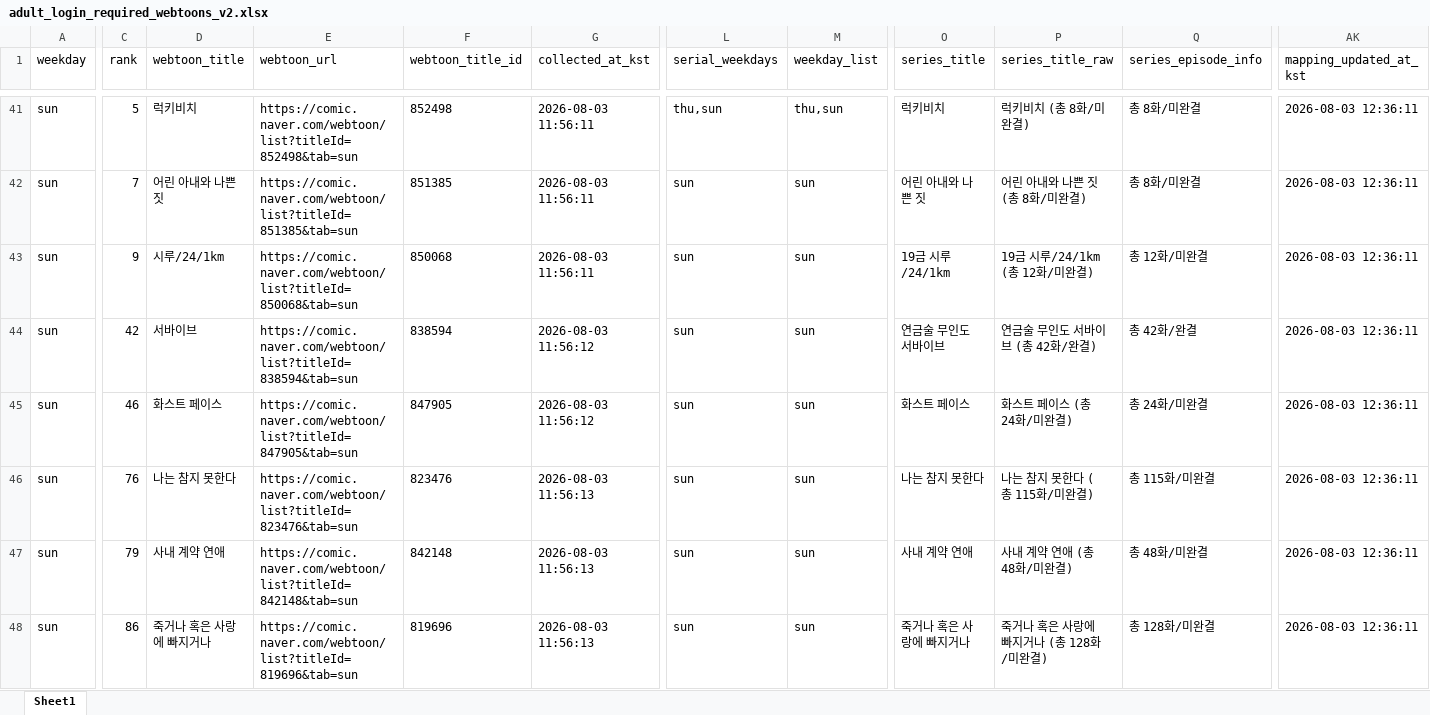
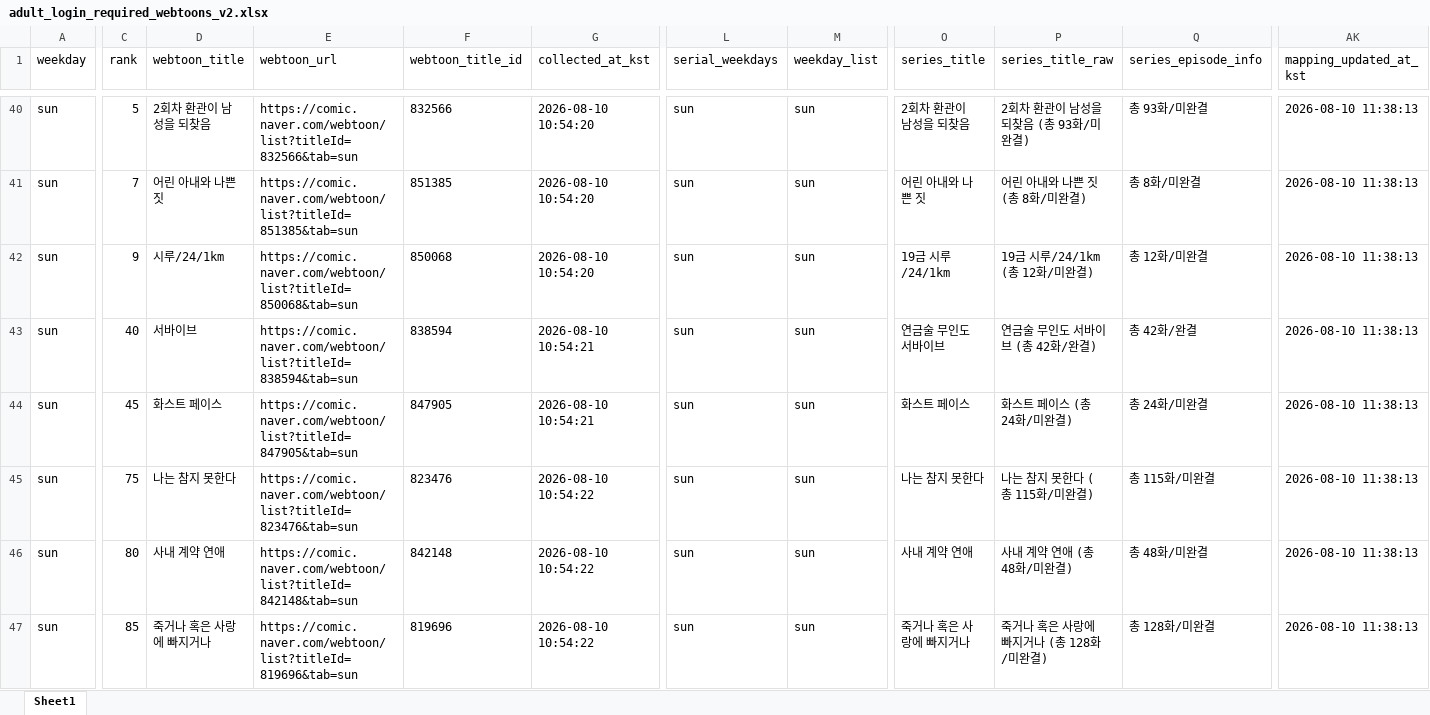
Before and after one commit to johnlee211/web_dash1, an Excel workbook: data/adult_login_required_webtoons_v2.xlsx, sheet Sheet1, drawn as a sheet; only a part is shown, gaps mark what is left out; values as stored, in another font and other column widths than the file's, no borders; addresses are those after the commit; the diff covers the shown part only; the diff names each change by its address in the sheet, - before the commit and + after, or states it on an @@ line.

```diff
--- a/data/adult_login_required_webtoons_v2.xlsx (sheet Sheet1)
+++ b/data/adult_login_required_webtoons_v2.xlsx (sheet Sheet1)
-D40 (webtoon_title): 럭키비치
+D40 (webtoon_title): 2회차 환관이 남성을 되찾음
-E40 (webtoon_url): https://comic.naver.com/webtoon/list?titleId=852498&tab=sun
+E40 (webtoon_url): https://comic.naver.com/webtoon/list?titleId=832566&tab=sun
-F40 (webtoon_title_id): 852498
+F40 (webtoon_title_id): 832566
-G40:G42 (collected_at_kst): 2026-08-03 11:56:11
+G40:G42 (collected_at_kst): 2026-08-10 10:54:20
-L40 (serial_weekdays): thu,sun
+L40 (serial_weekdays): sun
-M40 (weekday_list): thu,sun
+M40 (weekday_list): sun
-O40 (series_title): 럭키비치
+O40 (series_title): 2회차 환관이 남성을 되찾음
-P40 (series_title_raw): 럭키비치 (총 8화/미완결)
+P40 (series_title_raw): 2회차 환관이 남성을 되찾음 (총 93화/미완결)
-Q40 (series_episode_info): 총 8화/미완결
+Q40 (series_episode_info): 총 93화/미완결
-AK40:AK47 (mapping_updated_at_kst): 2026-08-03 12:36:11
+AK40:AK47 (mapping_updated_at_kst): 2026-08-10 11:38:13
-C43 (rank): 42
+C43 (rank): 40
-G43:G44 (collected_at_kst): 2026-08-03 11:56:12
+G43:G44 (collected_at_kst): 2026-08-10 10:54:21
-C44 (rank): 46
+C44 (rank): 45
-C45 (rank): 76
+C45 (rank): 75
-G45:G47 (collected_at_kst): 2026-08-03 11:56:13
+G45:G47 (collected_at_kst): 2026-08-10 10:54:22
-C46 (rank): 79
+C46 (rank): 80
-C47 (rank): 86
+C47 (rank): 85
```
Also changed, not shown: 1 removed row and 119 edited cells elsewhere in this sheet, data/naver_webtoon_series_mapping_duplicate_rows.xlsx, data/naver_webtoon_series_productNo_mapping_v2_title_cleaned.xlsx, 9 other files.
